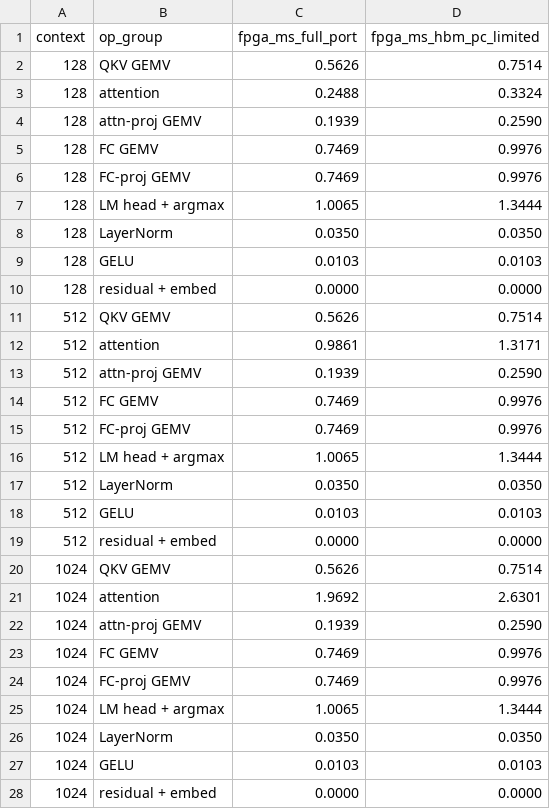
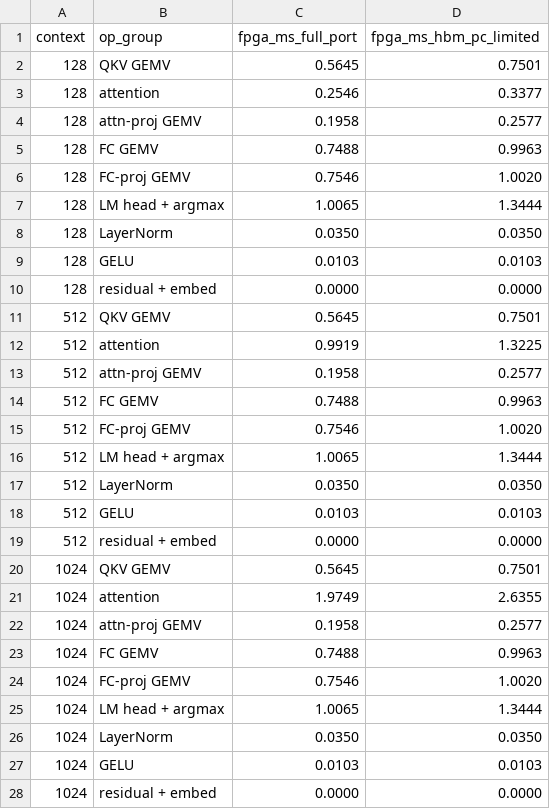
Before and after one commit to xl434/final_project_ece8880, a CSV file: results/fpga_estimate_ops.csv, drawn as a sheet.

```diff
--- a/results/fpga_estimate_ops.csv
+++ b/results/fpga_estimate_ops.csv
@@ -1,7 +1,7 @@
 context,op_group,fpga_ms_full_port,fpga_ms_hbm_pc_limited
-128,QKV GEMV,0.5626,0.7514
-128,attention,0.2488,0.3324
-128,attn-proj GEMV,0.1939,0.2590
-128,FC GEMV,0.7469,0.9976
-128,FC-proj GEMV,0.7469,0.9976
+128,QKV GEMV,0.5645,0.7501
+128,attention,0.2546,0.3377
+128,attn-proj GEMV,0.1958,0.2577
+128,FC GEMV,0.7488,0.9963
+128,FC-proj GEMV,0.7546,1.0020
 128,LM head + argmax,1.0065,1.3444
@@ -10,7 +10,7 @@ context,op_group,fpga_ms_full_port,fpga_ms_hbm_pc_limited
 128,residual + embed,0.0000,0.0000
-512,QKV GEMV,0.5626,0.7514
-512,attention,0.9861,1.3171
-512,attn-proj GEMV,0.1939,0.2590
-512,FC GEMV,0.7469,0.9976
-512,FC-proj GEMV,0.7469,0.9976
+512,QKV GEMV,0.5645,0.7501
+512,attention,0.9919,1.3225
+512,attn-proj GEMV,0.1958,0.2577
+512,FC GEMV,0.7488,0.9963
+512,FC-proj GEMV,0.7546,1.0020
 512,LM head + argmax,1.0065,1.3444
@@ -19,7 +19,7 @@ context,op_group,fpga_ms_full_port,fpga_ms_hbm_pc_limited
 512,residual + embed,0.0000,0.0000
-1024,QKV GEMV,0.5626,0.7514
-1024,attention,1.9692,2.6301
-1024,attn-proj GEMV,0.1939,0.2590
-1024,FC GEMV,0.7469,0.9976
-1024,FC-proj GEMV,0.7469,0.9976
+1024,QKV GEMV,0.5645,0.7501
+1024,attention,1.9749,2.6355
+1024,attn-proj GEMV,0.1958,0.2577
+1024,FC GEMV,0.7488,0.9963
+1024,FC-proj GEMV,0.7546,1.0020
 1024,LM head + argmax,1.0065,1.3444
```
Also changed, not shown: results/fpga_estimate.csv, results/synthesis.csv, 46 other files.
